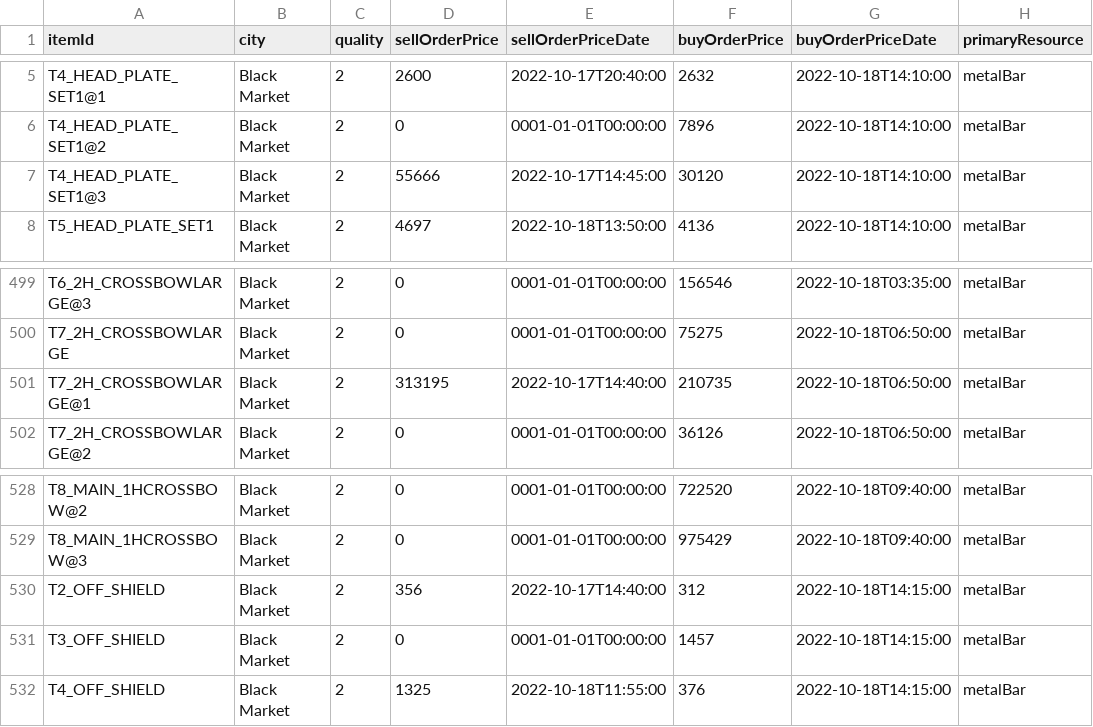
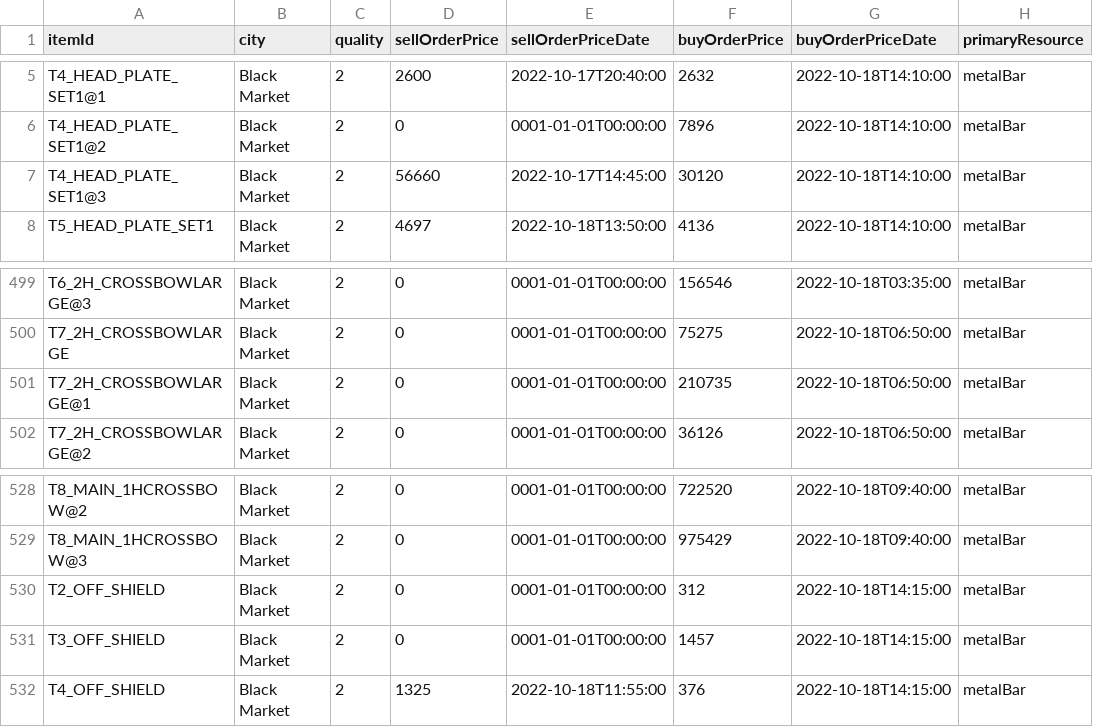
Before and after one commit to ekiprnta/AlbionMarketTool, a CSV file: assets/warrior.csv, drawn as a sheet; only a part is shown, gaps mark what is left out; the diff covers the shown part only; the diff names each change by its address in the sheet, - before the commit and + after, or states it on an @@ line.

```diff
--- a/assets/warrior.csv
+++ b/assets/warrior.csv
-D7 (sellOrderPrice): 55666
+D7 (sellOrderPrice): 56660
-D501 (sellOrderPrice): 313195
+D501 (sellOrderPrice): 0
-E501 (sellOrderPriceDate): 2022-10-17T14:40:00
+E501 (sellOrderPriceDate): 0001-01-01T00:00:00
-D530 (sellOrderPrice): 356
+D530 (sellOrderPrice): 0
-E530 (sellOrderPriceDate): 2022-10-17T14:40:00
+E530 (sellOrderPriceDate): 0001-01-01T00:00:00
```
Also changed, not shown: 34 edited cells elsewhere in this file, assets/hunter.csv, 3 other files.
